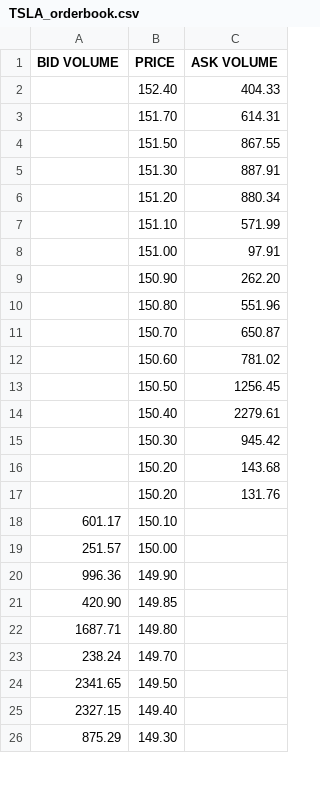
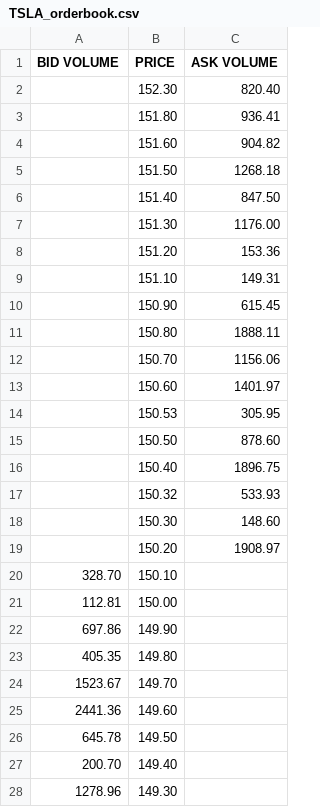
Before and after one commit to AlexInTheLoop/project_LOB, a CSV file: output/TSLA_orderbook.csv, drawn as a sheet; only a part is shown; the diff covers the shown part only.

```diff
--- a/output/TSLA_orderbook.csv
+++ b/output/TSLA_orderbook.csv
@@ -1,26 +1,28 @@
 BID VOLUME,PRICE,ASK VOLUME
-,152.40,404.33
-,151.70,614.31
-,151.50,867.55
-,151.30,887.91
-,151.20,880.34
-,151.10,571.99
-,151.00,97.91
-,150.90,262.20
-,150.80,551.96
-,150.70,650.87
-,150.60,781.02
-,150.50,1256.45
-,150.40,2279.61
-,150.30,945.42
-,150.20,143.68
-,150.20,131.76
-601.17,150.10,
-251.57,150.00,
-996.36,149.90,
-420.90,149.85,
-1687.71,149.80,
-238.24,149.70,
-2341.65,149.50,
-2327.15,149.40,
-875.29,149.30,
+,152.30,820.40
+,151.80,936.41
+,151.60,904.82
+,151.50,1268.18
+,151.40,847.50
+,151.30,1176.00
+,151.20,153.36
+,151.10,149.31
+,150.90,615.45
+,150.80,1888.11
+,150.70,1156.06
+,150.60,1401.97
+,150.53,305.95
+,150.50,878.60
+,150.40,1896.75
+,150.32,533.93
+,150.30,148.60
+,150.20,1908.97
+328.70,150.10,
+112.81,150.00,
+697.86,149.90,
+405.35,149.80,
+1523.67,149.70,
+2441.36,149.60,
+645.78,149.50,
+200.70,149.40,
+1278.96,149.30,
```
Also changed, not shown: 4 added rows, 4 removed rows and 5 edited cells elsewhere in this file, data/NFLX_orderbook.csv, data/TSLA_orderbook.csv, 13 other files.
